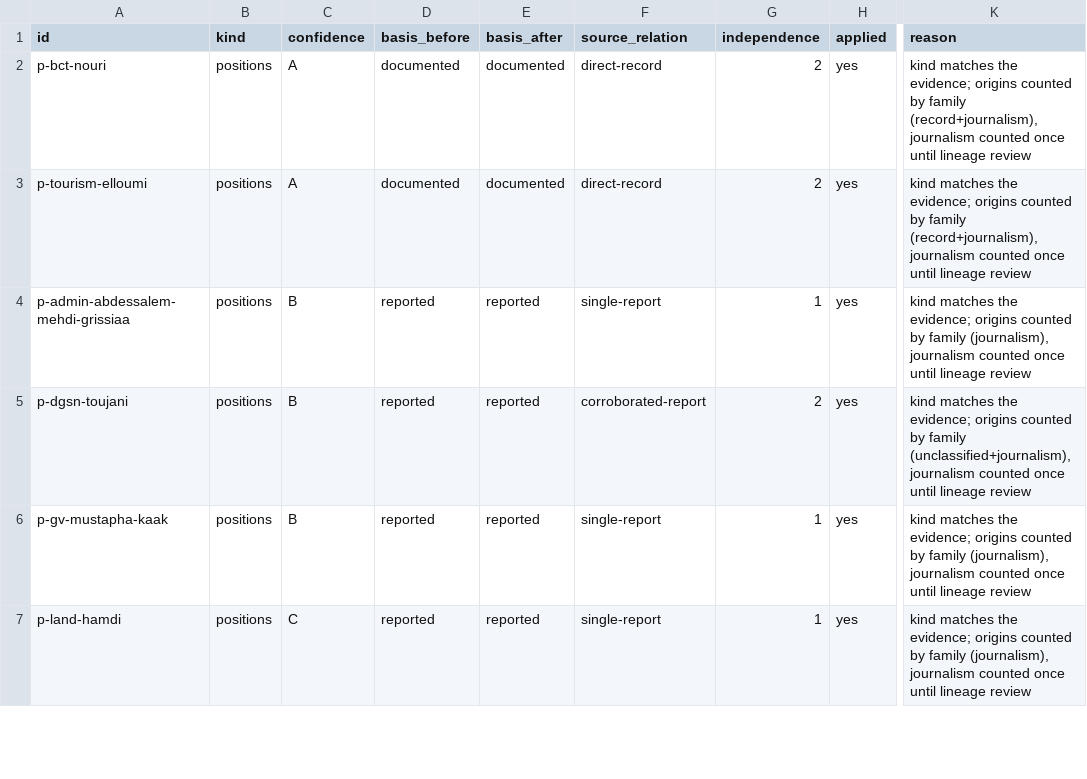
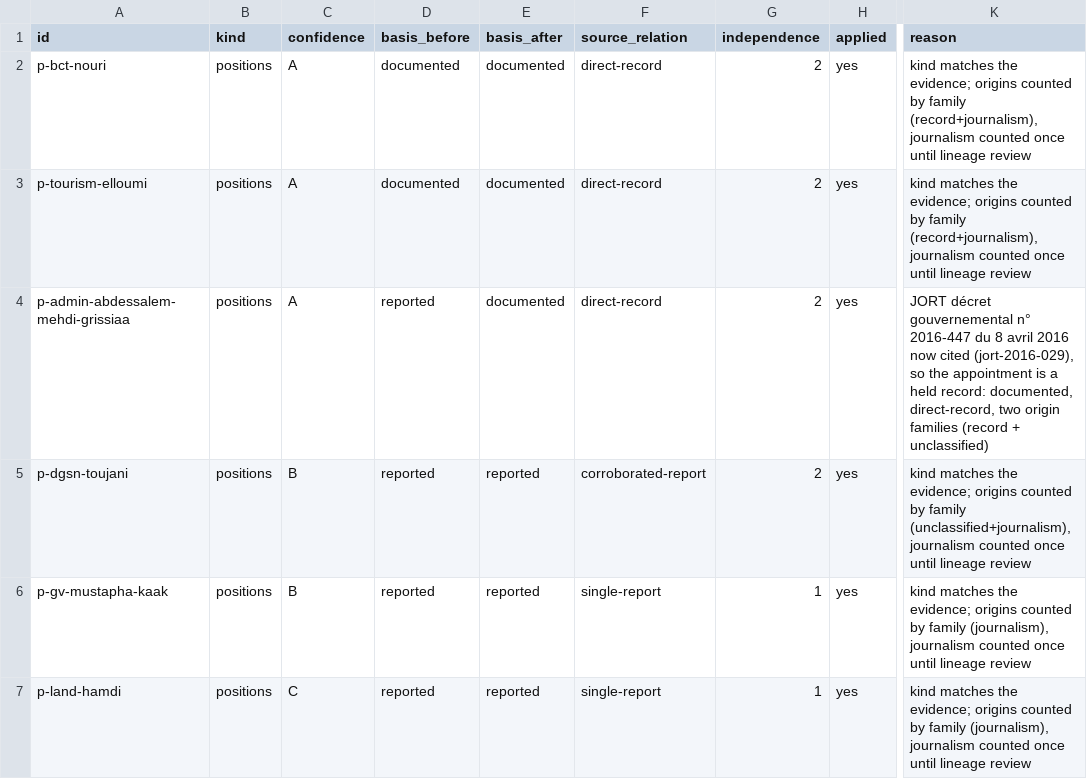
Before and after one commit to deepontology/deeptunisia, a CSV file: output/kind-migration.csv, drawn as a sheet; only a part is shown, gaps mark what is left out; the diff names each change by its address in the sheet, - before the commit and + after, or states it on an @@ line.

Commit message:
Data: 2026-09-25 sweep — JORT worklist corrections and sourced records (#40)
* Data: 2026-09-25 sweep — JORT worklist corrections and sourced records

- Resolve six needs-primary-source positions to gazette dates, including the
  La Poste PDG tenure ended on 2026-04-27; add three appointments, the ONPF
  institution and its PDG role.
- Add 16 sourced events and patch five records across rule of law, defence and
  economy; source conflicts stay in contested/disputes, never averaged.
- Extend emit.ts with block-collection edits (remove-field, append-object) and
  cover them in test-emit.
- Refresh generated stats, landing figures and the review ledger.

Verified: npm run data; npm run test (18 suites, 136/136 final); npm run check
(0 errors, 0 warnings).

* regenerate the tracked artifacts on the merged sweep

The sweep changes what every generated file says, so they are emitted from the
merged tree rather than resolved by hand: sources 1263 -> 1333, events 112 ->
128, positions 422 -> 425, people 450 -> 456, the reviewable total 1715 ->
1750, the editorial queue 956 -> 975, and the shipped graph 8600 -> 8610 KB.

The three review populations stay separate after the merge — 46 of 1750
editorial review notes, 975 queued, 0 of 0 independent verifications — and all
four H1 triage rows re-emit with their verdicts intact.

Gates: npm run data, npm run test (22 suites), npm run check (0 errors, 0 warnings).

---------

Co-authored-by: DeepOntology Collective <contact@deepontology.org>

```diff
--- a/output/kind-migration.csv
+++ b/output/kind-migration.csv
-C4 (confidence): B
+C4 (confidence): A
-E4 (basis_after): reported
+E4 (basis_after): documented
-F4 (source_relation): single-report
+F4 (source_relation): direct-record
-G4 (independence): 1
+G4 (independence): 2
-K4 (reason): kind matches the evidence; origins counted by family (journalism), journalism counted once until lineage review
+K4 (reason): JORT décret gouvernemental n° 2016-447 du 8 avril 2016 now cited (jort-2016-029), so the appointment is a held record: documented, direct-record, two origin families (record + unclassified)
```
Also changed, not shown: 33 other files.
